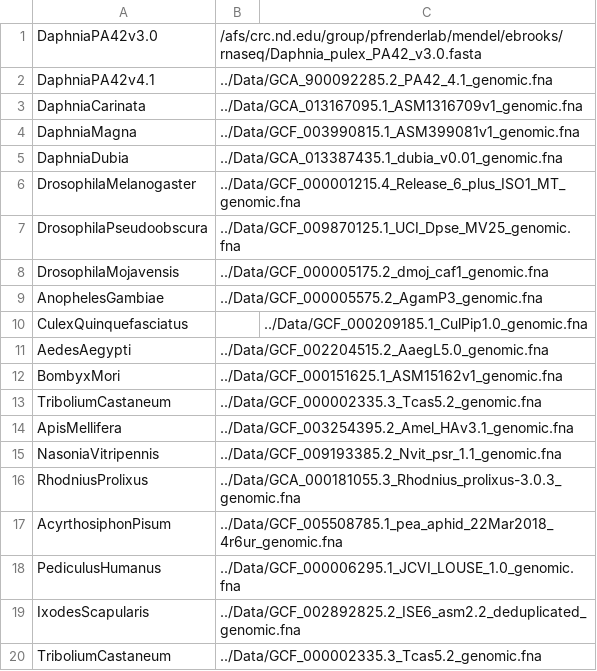
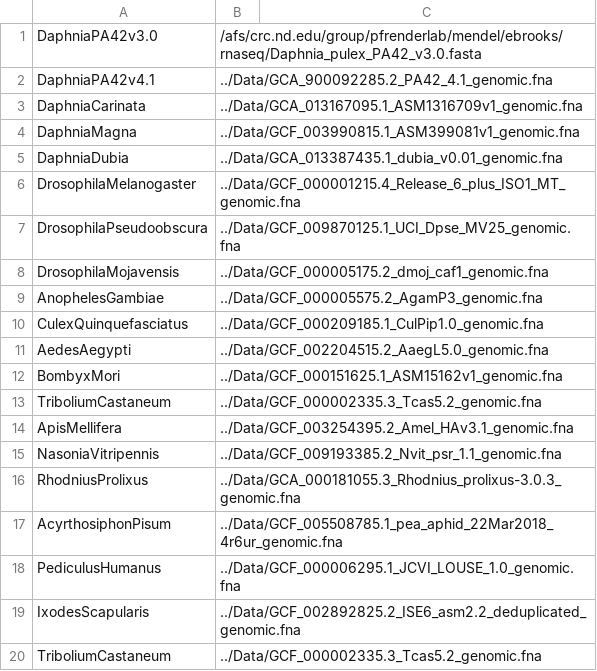
Before and after one commit to ElizabethBrooks/BIOS60132_FinalProject, a CSV file: genomicList.csv, drawn as a sheet.

Commit message:
Fixed typos in file paths

```diff
--- a/genomicList.csv
+++ b/genomicList.csv
@@ -9,3 +9,3 @@ DrosophilaMojavensis,../Data/GCF_000005175.2_dmoj_caf1_genomic.fna
 AnophelesGambiae,../Data/GCF_000005575.2_AgamP3_genomic.fna
-CulexQuinquefasciatus,,../Data/GCF_000209185.1_CulPip1.0_genomic.fna
+CulexQuinquefasciatus,../Data/GCF_000209185.1_CulPip1.0_genomic.fna
 AedesAegypti,../Data/GCF_002204515.2_AaegL5.0_genomic.fna
```
Also changed, not shown: rnaList.csv, 1 other file.
